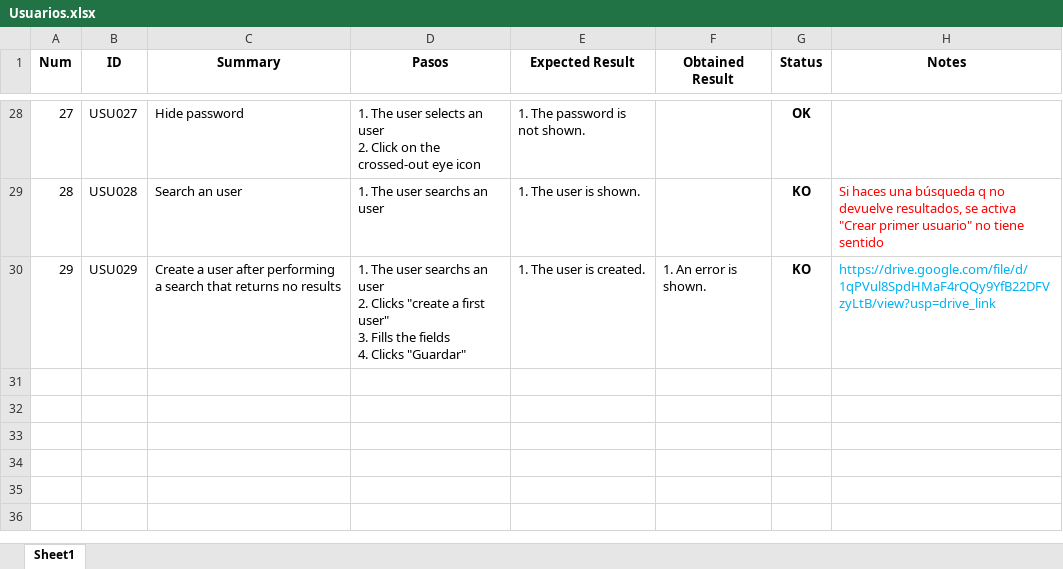
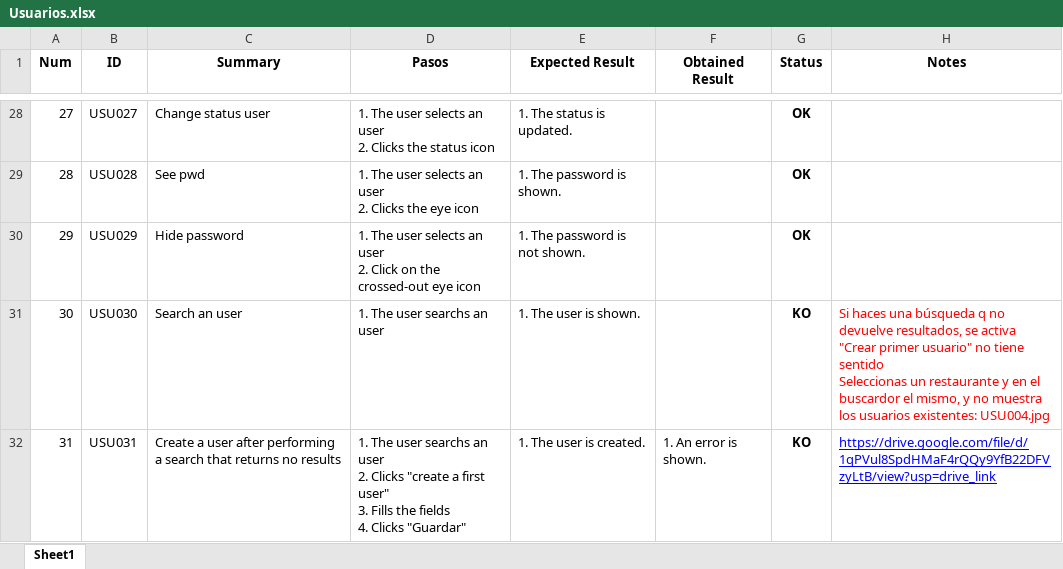
Before and after one commit to ngp223/Kovai, an Excel workbook: Web/TestCasesWeb/Usuarios.xlsx, sheet Sheet1, drawn as a sheet; only a part is shown, gaps mark what is left out; values as stored, in another font and other column widths than the file's, no borders; conditional formats not drawn; addresses are those after the commit; ↵ is a line break in a cell; the diff covers the shown part only; the diff names each change by its address in the sheet, - before the commit and + after, or states it on an @@ line.

```diff
--- a/Web/TestCasesWeb/Usuarios.xlsx (sheet Sheet1)
+++ b/Web/TestCasesWeb/Usuarios.xlsx (sheet Sheet1)
-C28 (Summary): Hide password
+C28 (Summary): Change status user
-D28 (Pasos): …user ↵ 2. Click on the crossed-out eye icon
+D28 (Pasos): …user ↵ 2. Clicks the status icon
-E28 (Expected Result): 1. The password is not shown.
+E28 (Expected Result): 1. The status is updated.
-C29 (Summary): Search an user
+C29 (Summary): See pwd
-D29 (Pasos): 1. The user searchs an user
+D29 (Pasos): 1. The user selects an user ↵ 2. Clicks the eye icon
-E29 (Expected Result): 1. The user is shown.
+E29 (Expected Result): 1. The password is shown.
-G29 (Status): KO
+G29 (Status): OK
-H29 (Notes): Si haces una búsqueda q no devuelve resultados, se activa "Crear primer usuario" no tiene sentido
+H29 (Notes): (empty)
+row 30: 29 | USU029 | Hide password | 1. The user selects an user ↵ 2. Click on the crossed-out eye icon | 1. The password is not shown. |  | OK
+row 31: 30 | USU030 | Search an user | 1. The user searchs an user | 1. The user is shown. |  | KO | Si haces una búsqueda q no devuelve resultados, se activa "Crear primer usuario" no tiene sentido ↵ Seleccionas un restaurante y en el buscardor el mismo, y no muestra los usuarios existentes: USU004.jpg
@@ column A (Num) renumbered from row 32 down @@
-B32 (ID): USU029
+B32 (ID): USU031
@@ H32 underline: off → on, text colour: #00B0F0 → #0000FF @@
```
Also changed, not shown: 67 edited cells elsewhere in this sheet, Web/TestCasesWeb/Dispositivos.xlsx.
